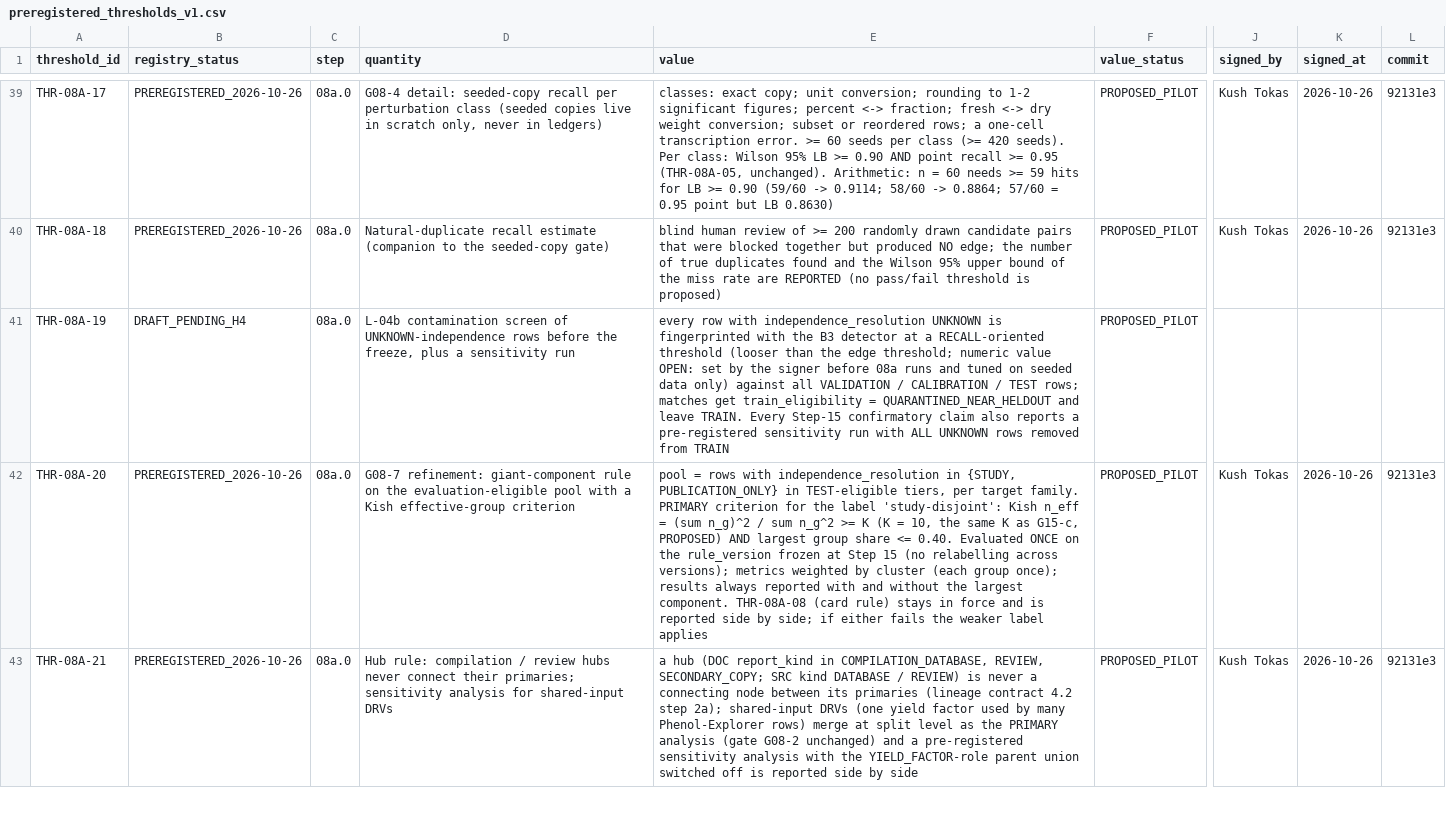
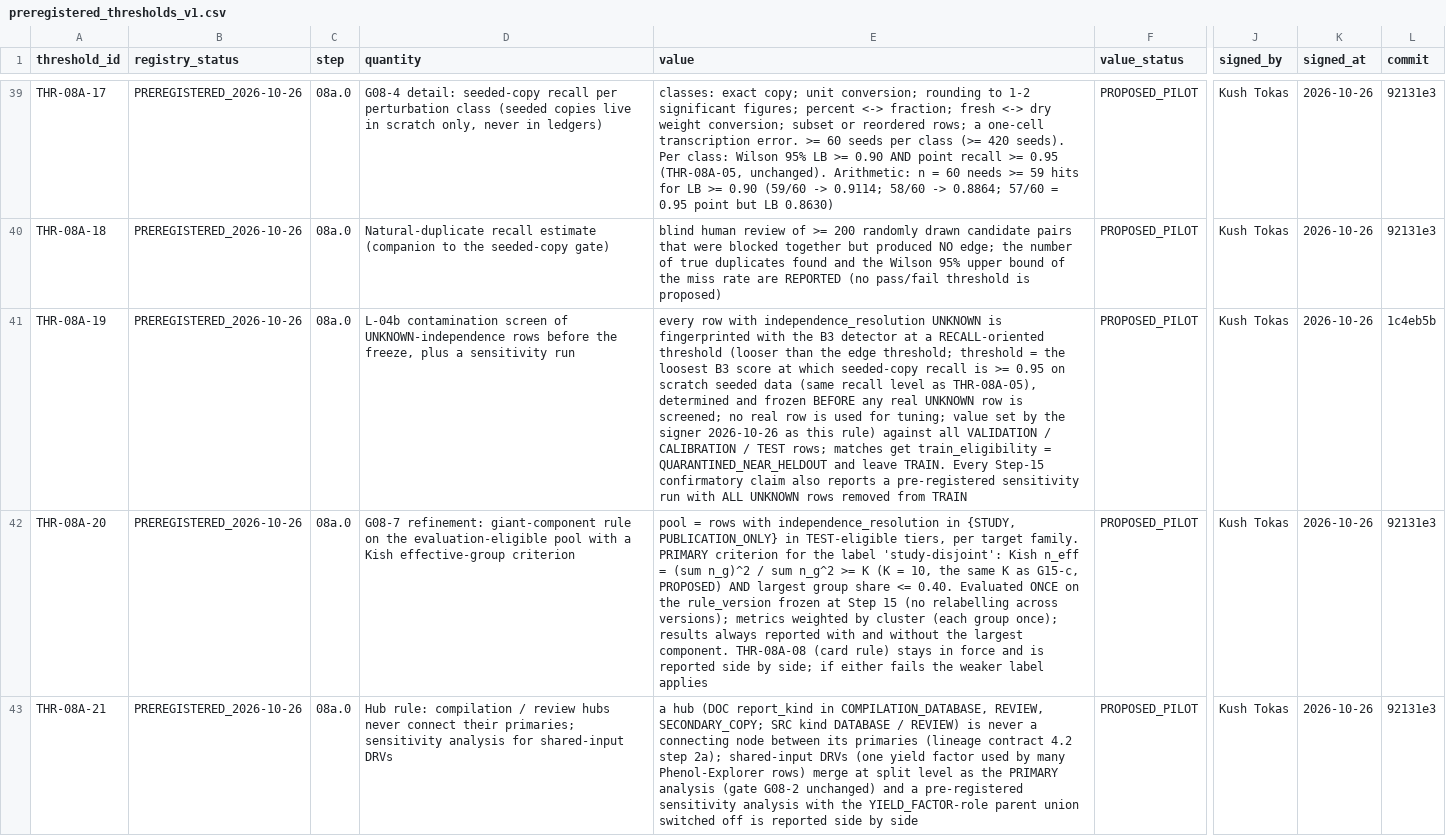
Before and after one commit to kushiiitd05/culinarystate, a CSV file: registry/preregistered_thresholds_v1.csv, drawn as a sheet; only a part is shown, gaps mark what is left out; the diff covers the shown part only; the diff names each change by its address in the sheet, - before the commit and + after, or states it on an @@ line.

Commit message:
registry: Kush sets and signs THR-08A-19 (seeded-recall >= 0.95 rule) and THR-08A-22 (N = 3); all 23 THR-08A rows preregistered

```diff
--- a/registry/preregistered_thresholds_v1.csv
+++ b/registry/preregistered_thresholds_v1.csv
-B41 (registry_status): DRAFT_PENDING_H4
+B41 (registry_status): PREREGISTERED_2026-10-26
-E41 (value): …edge threshold; numeric value OPEN: set by the signer before 08a runs and tuned on seeded data only) against all…
+E41 (value): …edge threshold; threshold = the loosest B3 score at which seeded-copy recall is >= 0.95 on scratch seeded data (same recall level as THR-08A-05), determined and frozen BEFORE any real UNKNOWN row is screened; no real row is used for tuning; value set by the signer 2026-10-26 as this rule) against all…
-J41 (signed_by): (empty)
+J41 (signed_by): Kush Tokas
-K41 (signed_at): (empty)
+K41 (signed_at): 2026-10-26
-L41 (commit): (empty)
+L41 (commit): 1c4eb5b
```
Also changed, not shown: 5 edited cells elsewhere in this file, 1 other file.
